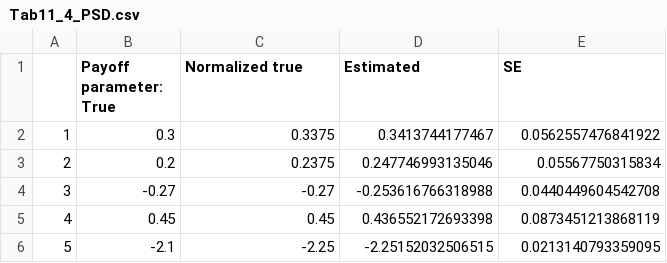
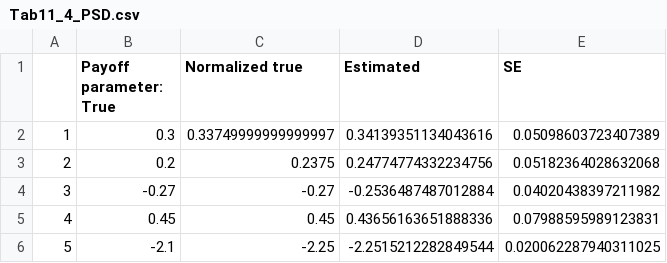
Before and after one commit to keisemi/empirical_business_economics, a CSV file: 06_Dynamic_Game_Ch10_11/output/Tab11_4_PSD.csv, drawn as a sheet; the diff names each change by its address in the sheet, - before the commit and + after, or states it on an @@ line.

```diff
--- a/06_Dynamic_Game_Ch10_11/output/Tab11_4_PSD.csv
+++ b/06_Dynamic_Game_Ch10_11/output/Tab11_4_PSD.csv
-C2 (Normalized true): 0.3375
+C2 (Normalized true): 0.33749999999999997
-D2 (Estimated): 0.3413744177467
+D2 (Estimated): 0.34139351134043616
-E2 (SE): 0.0562557476841922
+E2 (SE): 0.05098603723407389
-D3 (Estimated): 0.247746993135046
+D3 (Estimated): 0.24774774332234756
-E3 (SE): 0.05567750315834
+E3 (SE): 0.05182364028632068
-D4 (Estimated): -0.253616766318988
+D4 (Estimated): -0.2536487487012884
-E4 (SE): 0.0440449604542708
+E4 (SE): 0.04020438397211982
-D5 (Estimated): 0.436552172693398
+D5 (Estimated): 0.43656163651888336
-E5 (SE): 0.0873451213868119
+E5 (SE): 0.07988595989123831
-D6 (Estimated): -2.25152032506515
+D6 (Estimated): -2.2515212282849544
-E6 (SE): 0.0213140793359095
+E6 (SE): 0.020062287940311025
```
Also changed, not shown: 06_Dynamic_Game_Ch10_11/output/Sec_10_3_2_Equilibrium_CCP.csv, 06_Dynamic_Game_Ch10_11/output/Tab11_4_AM2007.csv, 37 other files.
